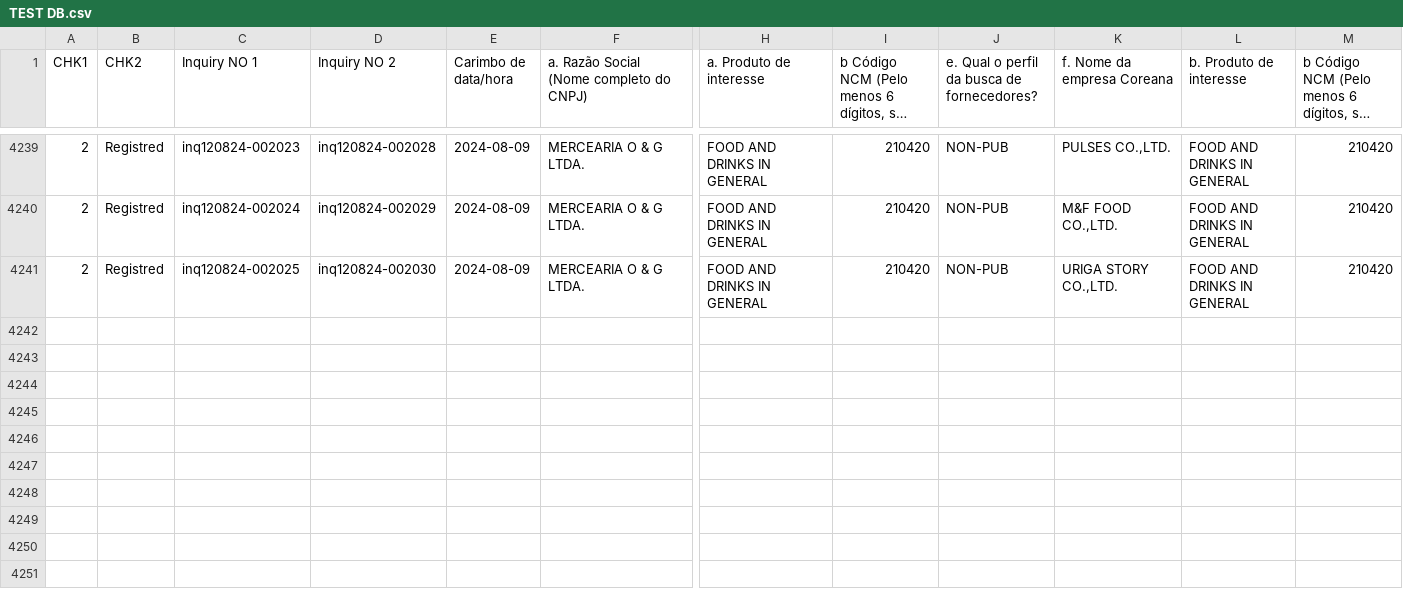
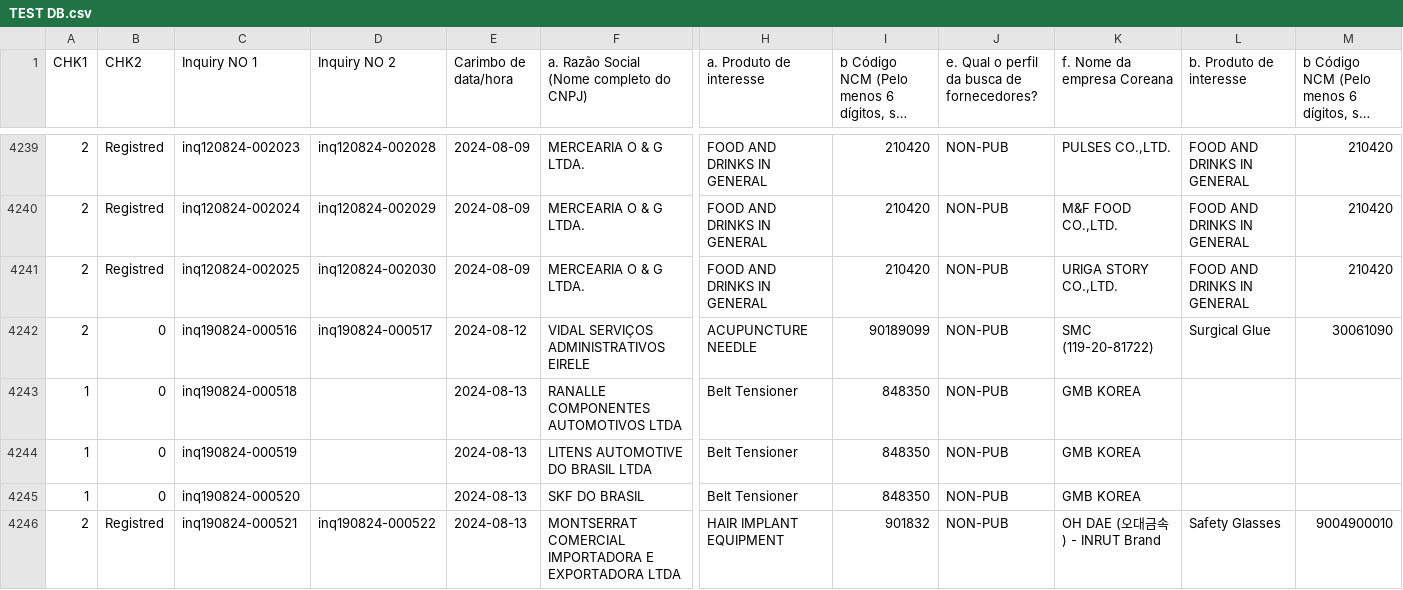
Before and after one commit to haseungsong/Kotra, a CSV file: TEST DB.csv, drawn as a sheet; only a part is shown, gaps mark what is left out; long unchanged cells end in …; rows hold the shown columns only; the diff names each change by its address in the sheet, - before the commit and + after, or states it on an @@ line.

Commit message:
Add files via upload

```diff
--- a/TEST DB.csv
+++ b/TEST DB.csv
+row 4242: 2 | 0 | inq190824-000516 | inq190824-000517 | 2024-08-12 | VIDAL SERVIÇOS ADMINISTRATIVOS EIRELE | ACUPUNCTURE NEEDLE | 90189099 | NON-PUB | SMC (119-20-81722) | Surgical Glue | 30061090
+row 4243: 1 | 0 | inq190824-000518 |  | 2024-08-13 | RANALLE COMPONENTES AUTOMOTIVOS LTDA | Belt Tensioner | 848350 | NON-PUB | GMB KOREA
+row 4244: 1 | 0 | inq190824-000519 |  | 2024-08-13 | LITENS AUTOMOTIVE DO BRASIL LTDA | Belt Tensioner | 848350 | NON-PUB | GMB KOREA
+row 4245: 1 | 0 | inq190824-000520 |  | 2024-08-13 | SKF DO BRASIL | Belt Tensioner | 848350 | NON-PUB | GMB KOREA
+row 4246: 2 | Registred | inq190824-000521 | inq190824-000522 | 2024-08-13 | MONTSERRAT COMERCIAL IMPORTADORA E EXPORTADORA LTDA | HAIR IMPLANT EQUIPMENT | 901832 | NON-PUB | OH DAE (오대금속) - INRUT Brand | Safety Glasses | 9004900010
```
